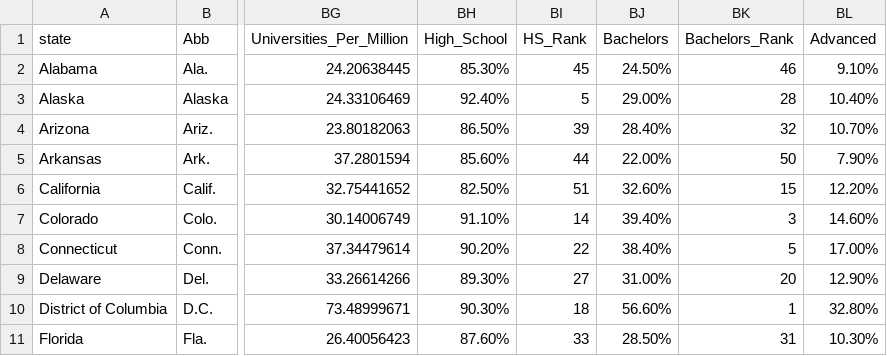
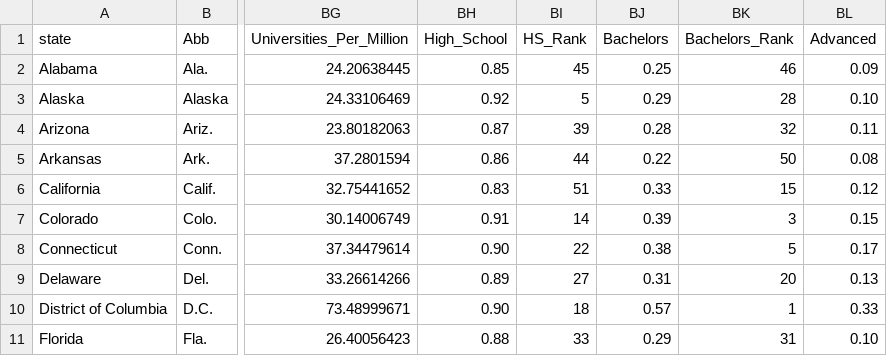
Before and after one commit to mubink51/FIT3179Assignment, a CSV file: final.csv, drawn as a sheet; only a part is shown, gaps mark what is left out; the diff covers the shown part only; the diff names each change by its address in the sheet, - before the commit and + after, or states it on an @@ line.

Commit message:
Add files via upload

```diff
--- a/final.csv
+++ b/final.csv
-BH2 (High_School): 85.30%
+BH2 (High_School): 0.85
-BJ2 (Bachelors): 24.50%
+BJ2 (Bachelors): 0.25
-BL2 (Advanced): 9.10%
+BL2 (Advanced): 0.09
-BH3 (High_School): 92.40%
+BH3 (High_School): 0.92
-BJ3 (Bachelors): 29.00%
+BJ3 (Bachelors): 0.29
-BL3 (Advanced): 10.40%
+BL3 (Advanced): 0.10
-BH4 (High_School): 86.50%
+BH4 (High_School): 0.87
-BJ4 (Bachelors): 28.40%
+BJ4 (Bachelors): 0.28
-BL4 (Advanced): 10.70%
+BL4 (Advanced): 0.11
-BH5 (High_School): 85.60%
+BH5 (High_School): 0.86
-BJ5 (Bachelors): 22.00%
+BJ5 (Bachelors): 0.22
-BL5 (Advanced): 7.90%
+BL5 (Advanced): 0.08
-BH6 (High_School): 82.50%
+BH6 (High_School): 0.83
-BJ6 (Bachelors): 32.60%
+BJ6 (Bachelors): 0.33
-BL6 (Advanced): 12.20%
+BL6 (Advanced): 0.12
-BH7 (High_School): 91.10%
+BH7 (High_School): 0.91
-BJ7 (Bachelors): 39.40%
+BJ7 (Bachelors): 0.39
-BL7 (Advanced): 14.60%
+BL7 (Advanced): 0.15
-BH8 (High_School): 90.20%
+BH8 (High_School): 0.90
-BJ8 (Bachelors): 38.40%
+BJ8 (Bachelors): 0.38
-BL8 (Advanced): 17.00%
+BL8 (Advanced): 0.17
-BH9 (High_School): 89.30%
+BH9 (High_School): 0.89
-BJ9 (Bachelors): 31.00%
+BJ9 (Bachelors): 0.31
-BL9 (Advanced): 12.90%
+BL9 (Advanced): 0.13
-BH10 (High_School): 90.30%
+BH10 (High_School): 0.90
-BJ10 (Bachelors): 56.60%
+BJ10 (Bachelors): 0.57
-BL10 (Advanced): 32.80%
+BL10 (Advanced): 0.33
-BH11 (High_School): 87.60%
+BH11 (High_School): 0.88
-BJ11 (Bachelors): 28.50%
+BJ11 (Bachelors): 0.29
-BL11 (Advanced): 10.30%
+BL11 (Advanced): 0.10
```
Also changed, not shown: 123 edited cells elsewhere in this file.
